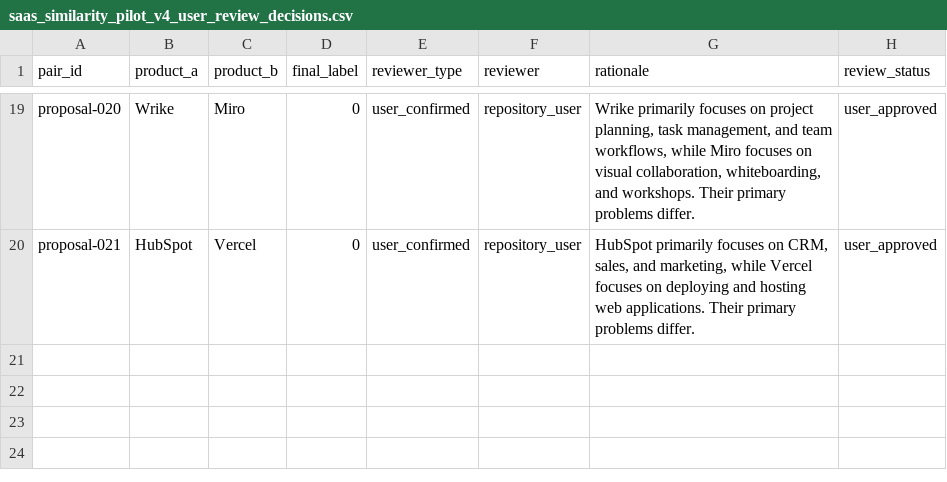
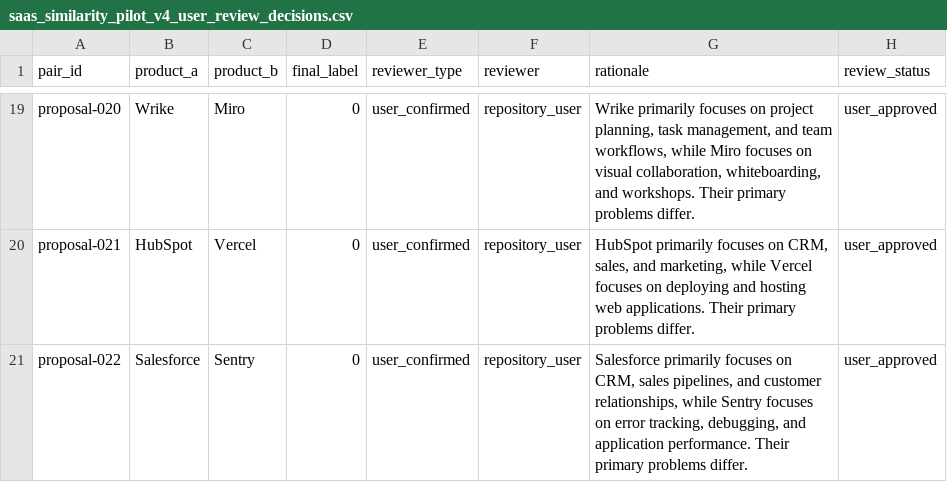
Before and after one commit to jaishankarcr09-sys/WebForge, a CSV file: backend/data/saas_similarity_pilot_v4_user_review_decisions.csv, drawn as a sheet; only a part is shown, gaps mark what is left out.

Commit message:
Record explicit user review decision for Salesforce vs Sentry

```diff
--- a/backend/data/saas_similarity_pilot_v4_user_review_decisions.csv
+++ b/backend/data/saas_similarity_pilot_v4_user_review_decisions.csv
@@ -20 +20,2 @@ proposal-020,Wrike,Miro,0,user_confirmed,repository_user,"Wrike primarily focuse
 proposal-021,HubSpot,Vercel,0,user_confirmed,repository_user,"HubSpot primarily focuses on CRM, sales, and marketing, while Vercel focuses on deploying and hosting web applications. Their primary problems differ.",user_approved
+proposal-022,Salesforce,Sentry,0,user_confirmed,repository_user,"Salesforce primarily focuses on CRM, sales pipelines, and customer relationships, while Sentry focuses on error tracking, debugging, and application performance. Their primary problems differ.",user_approved
```
